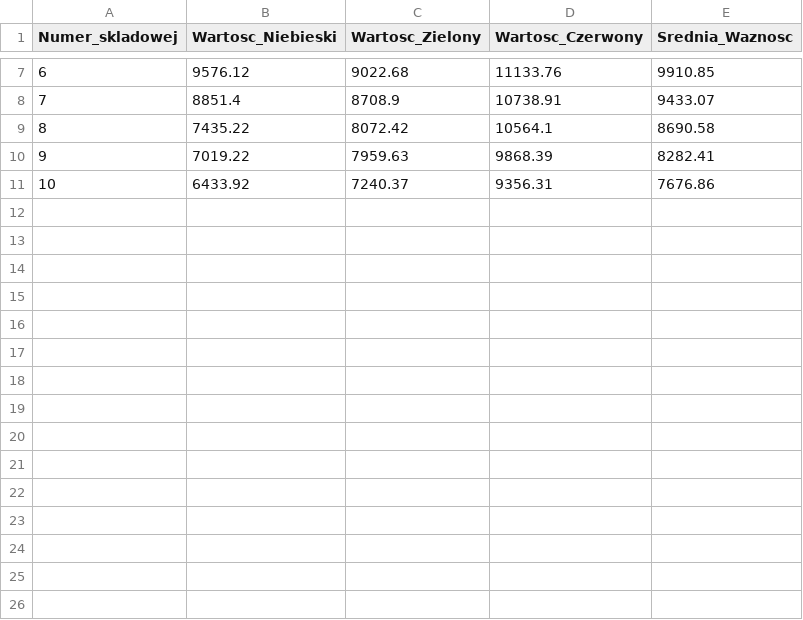
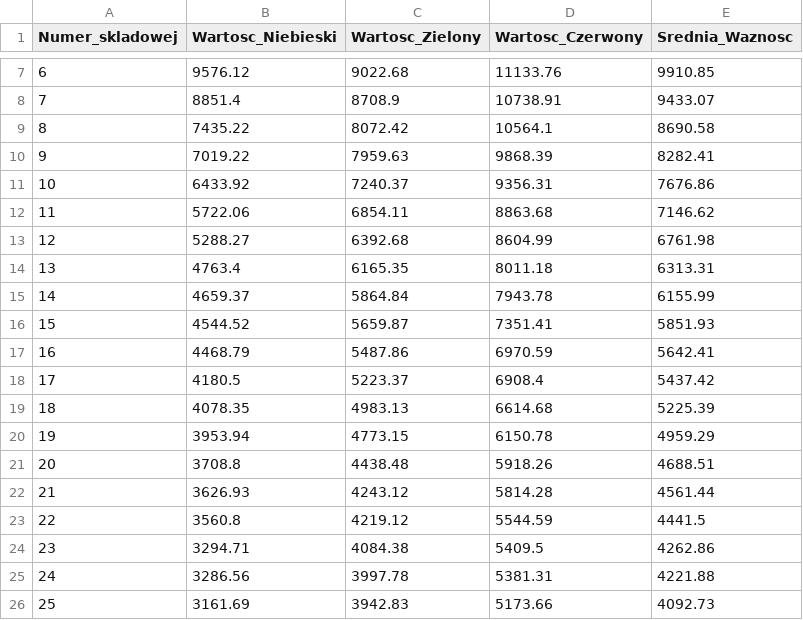
Before and after one commit to rafau-coding/ProjektAlgebra_SVD_PCA, a CSV file: maski_svd/fraktal/wartosci_osobliwe.csv, drawn as a sheet; only a part is shown, gaps mark what is left out.

Commit message:
replace wartosci_osobliwe.csv

```diff
--- a/maski_svd/fraktal/wartosci_osobliwe.csv
+++ b/maski_svd/fraktal/wartosci_osobliwe.csv
@@ -11 +11,16 @@ Numer_skladowej,Wartosc_Niebieski,Wartosc_Zielony,Wartosc_Czerwony,Srednia_Wazno
 10,6433.92,7240.37,9356.31,7676.86
+11,5722.06,6854.11,8863.68,7146.62
+12,5288.27,6392.68,8604.99,6761.98
+13,4763.4,6165.35,8011.18,6313.31
+14,4659.37,5864.84,7943.78,6155.99
+15,4544.52,5659.87,7351.41,5851.93
+16,4468.79,5487.86,6970.59,5642.41
+17,4180.5,5223.37,6908.4,5437.42
+18,4078.35,4983.13,6614.68,5225.39
+19,3953.94,4773.15,6150.78,4959.29
+20,3708.8,4438.48,5918.26,4688.51
+21,3626.93,4243.12,5814.28,4561.44
+22,3560.8,4219.12,5544.59,4441.5
+23,3294.71,4084.38,5409.5,4262.86
+24,3286.56,3997.78,5381.31,4221.88
+25,3161.69,3942.83,5173.66,4092.73
```
